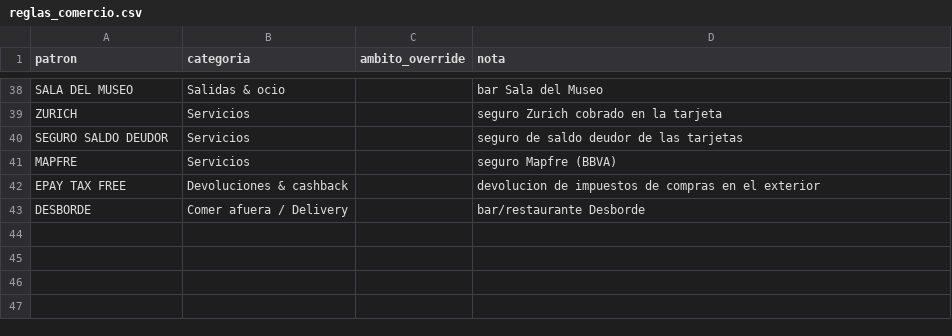
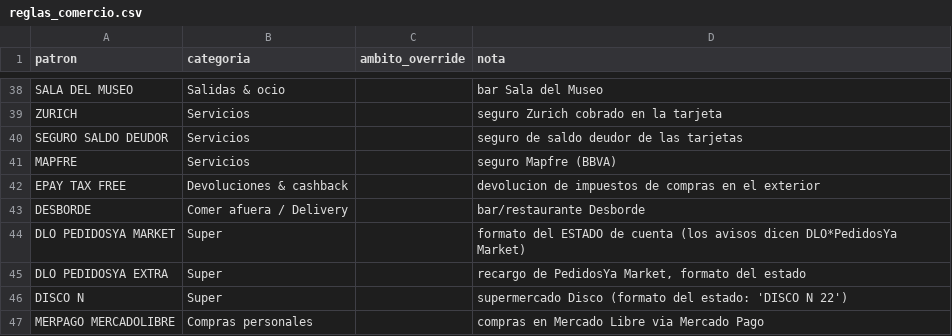
Before and after one commit to joacoguerrae/registro-gastos, a CSV file: config/reglas_comercio.csv, drawn as a sheet; only a part is shown, gaps mark what is left out; the diff names each change by its address in the sheet, - before the commit and + after, or states it on an @@ line.

```diff
--- a/config/reglas_comercio.csv
+++ b/config/reglas_comercio.csv
+row 44: DLO PEDIDOSYA MARKET | Super |  | formato del ESTADO de cuenta (los avisos dicen DLO*PedidosYa Market)
+row 45: DLO PEDIDOSYA EXTRA | Super |  | recargo de PedidosYa Market, formato del estado
+row 46: DISCO N | Super |  | supermercado Disco (formato del estado: 'DISCO N 22')
+row 47: MERPAGO MERCADOLIBRE | Compras personales |  | compras en Mercado Libre via Mercado Pago
```
Also changed, not shown: data/ledger.csv, data/pendientes.csv, 9 other files.
